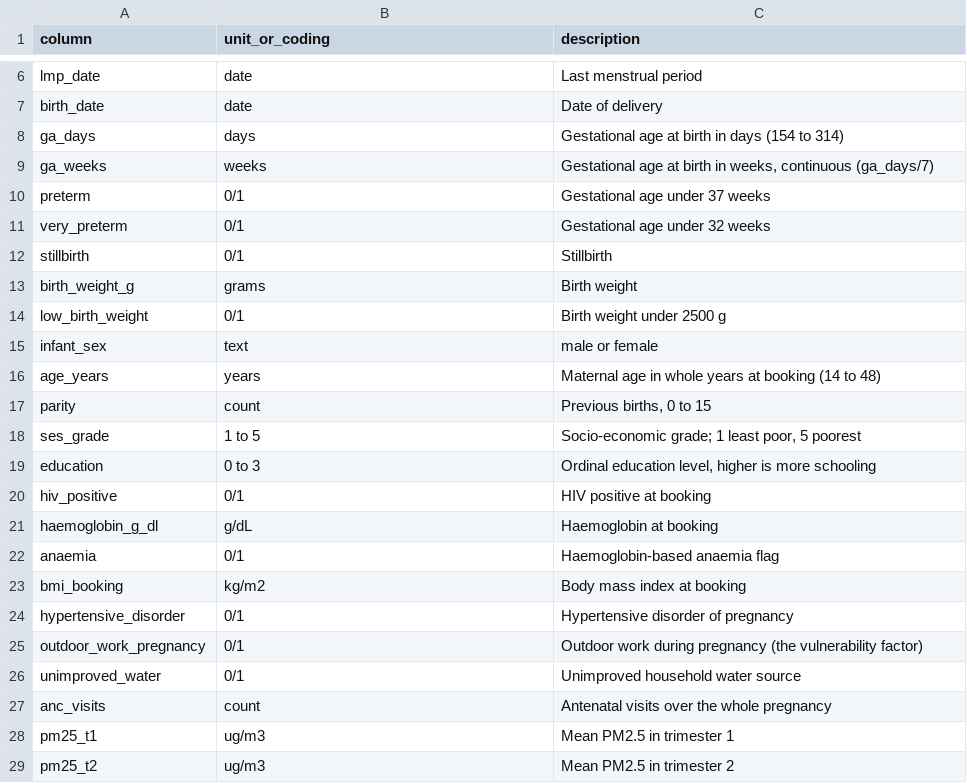
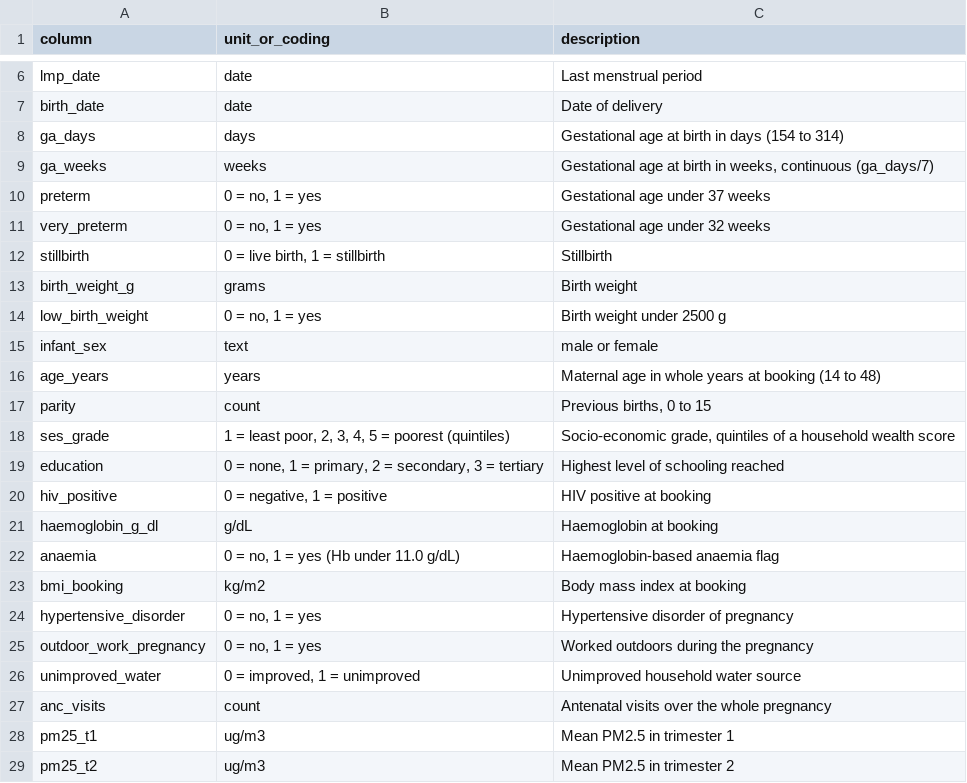
Before and after one commit to Wits-Planetary-Health-Research/he2at-synthetic-southern-africa, a CSV file: docs/data_dictionary.csv, drawn as a sheet; only a part is shown, gaps mark what is left out.

```diff
--- a/docs/data_dictionary.csv
+++ b/docs/data_dictionary.csv
@@ -9,7 +9,7 @@ ga_days,days,Gestational age at birth in days (154 to 314)
 ga_weeks,weeks,"Gestational age at birth in weeks, continuous (ga_days/7)"
-preterm,0/1,Gestational age under 37 weeks
-very_preterm,0/1,Gestational age under 32 weeks
-stillbirth,0/1,Stillbirth
+preterm,"0 = no, 1 = yes",Gestational age under 37 weeks
+very_preterm,"0 = no, 1 = yes",Gestational age under 32 weeks
+stillbirth,"0 = live birth, 1 = stillbirth",Stillbirth
 birth_weight_g,grams,Birth weight
-low_birth_weight,0/1,Birth weight under 2500 g
+low_birth_weight,"0 = no, 1 = yes",Birth weight under 2500 g
 infant_sex,text,male or female
@@ -17,11 +17,11 @@ age_years,years,Maternal age in whole years at booking (14 to 48)
 parity,count,"Previous births, 0 to 15"
-ses_grade,1 to 5,"Socio-economic grade; 1 least poor, 5 poorest"
-education,0 to 3,"Ordinal education level, higher is more schooling"
-hiv_positive,0/1,HIV positive at booking
+ses_grade,"1 = least poor, 2, 3, 4, 5 = poorest (quintiles)","Socio-economic grade, quintiles of a household wealth score"
+education,"0 = none, 1 = primary, 2 = secondary, 3 = tertiary",Highest level of schooling reached
+hiv_positive,"0 = negative, 1 = positive",HIV positive at booking
 haemoglobin_g_dl,g/dL,Haemoglobin at booking
-anaemia,0/1,Haemoglobin-based anaemia flag
+anaemia,"0 = no, 1 = yes (Hb under 11.0 g/dL)",Haemoglobin-based anaemia flag
 bmi_booking,kg/m2,Body mass index at booking
-hypertensive_disorder,0/1,Hypertensive disorder of pregnancy
-outdoor_work_pregnancy,0/1,Outdoor work during pregnancy (the vulnerability factor)
-unimproved_water,0/1,Unimproved household water source
+hypertensive_disorder,"0 = no, 1 = yes",Hypertensive disorder of pregnancy
+outdoor_work_pregnancy,"0 = no, 1 = yes",Worked outdoors during the pregnancy
+unimproved_water,"0 = improved, 1 = unimproved",Unimproved household water source
 anc_visits,count,Antenatal visits over the whole pregnancy
```
Also changed, not shown: 3 other files.
